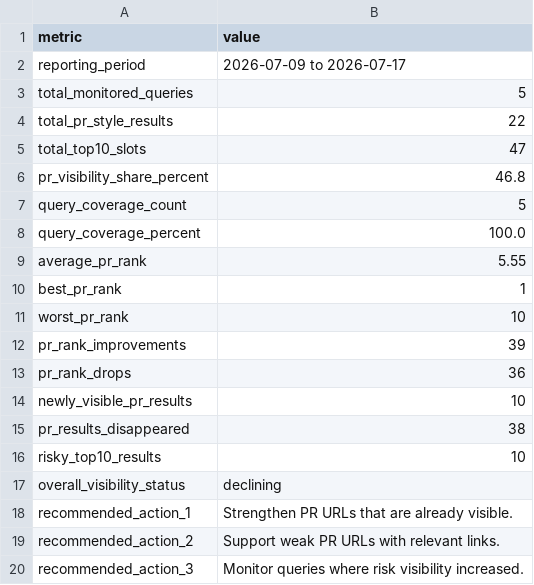
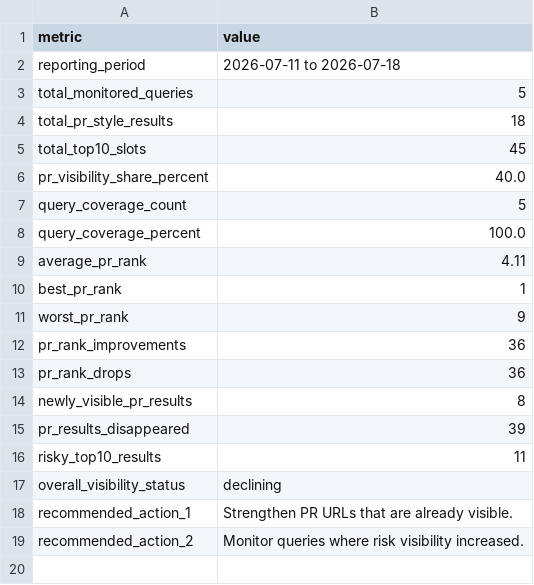
Before and after one commit to evgeniy-zelenyiy/serp-monitor-D, a CSV file: docs/reports/pr_visibility/latest_pr_visibility_report.csv, drawn as a sheet.

```diff
--- a/docs/reports/pr_visibility/latest_pr_visibility_report.csv
+++ b/docs/reports/pr_visibility/latest_pr_visibility_report.csv
@@ -1,20 +1,19 @@
 metric,value
-reporting_period,2026-07-09 to 2026-07-17
+reporting_period,2026-07-11 to 2026-07-18
 total_monitored_queries,5
-total_pr_style_results,22
-total_top10_slots,47
-pr_visibility_share_percent,46.8
+total_pr_style_results,18
+total_top10_slots,45
+pr_visibility_share_percent,40.0
 query_coverage_count,5
 query_coverage_percent,100.0
-average_pr_rank,5.55
+average_pr_rank,4.11
 best_pr_rank,1
-worst_pr_rank,10
-pr_rank_improvements,39
+worst_pr_rank,9
+pr_rank_improvements,36
 pr_rank_drops,36
-newly_visible_pr_results,10
-pr_results_disappeared,38
-risky_top10_results,10
+newly_visible_pr_results,8
+pr_results_disappeared,39
+risky_top10_results,11
 overall_visibility_status,declining
 recommended_action_1,Strengthen PR URLs that are already visible.
-recommended_action_2,Support weak PR URLs with relevant links.
-recommended_action_3,Monitor queries where risk visibility increased.
+recommended_action_2,Monitor queries where risk visibility increased.
```
Also changed, not shown: reports/pr_assets/latest_pr_assets_report.csv, reports/pr_visibility/latest_pr_visibility_report.csv, 10 other files.
